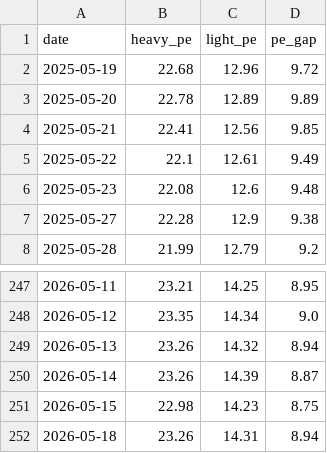
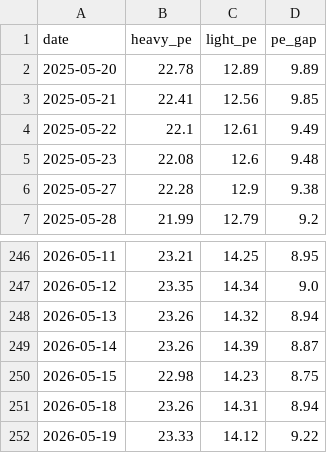
Before and after one commit to byihuang-max/spread-dashboard, a CSV file: macro/halo_trade/data/pe_scissors_history.csv, drawn as a sheet; only a part is shown, gaps mark what is left out; removed rows and columns are numbered as before the commit, all else as after; the diff names each change by its address in the sheet, - before the commit and + after, or states it on an @@ line.

```diff
--- a/macro/halo_trade/data/pe_scissors_history.csv
+++ b/macro/halo_trade/data/pe_scissors_history.csv
-row 2: 2025-05-19 | 22.68 | 12.96 | 9.72
+row 252: 2026-05-19 | 23.33 | 14.12 | 9.22
```
Also changed, not shown: macro/halo_trade/data/halo_prices_ifind.csv, 16 other files.
